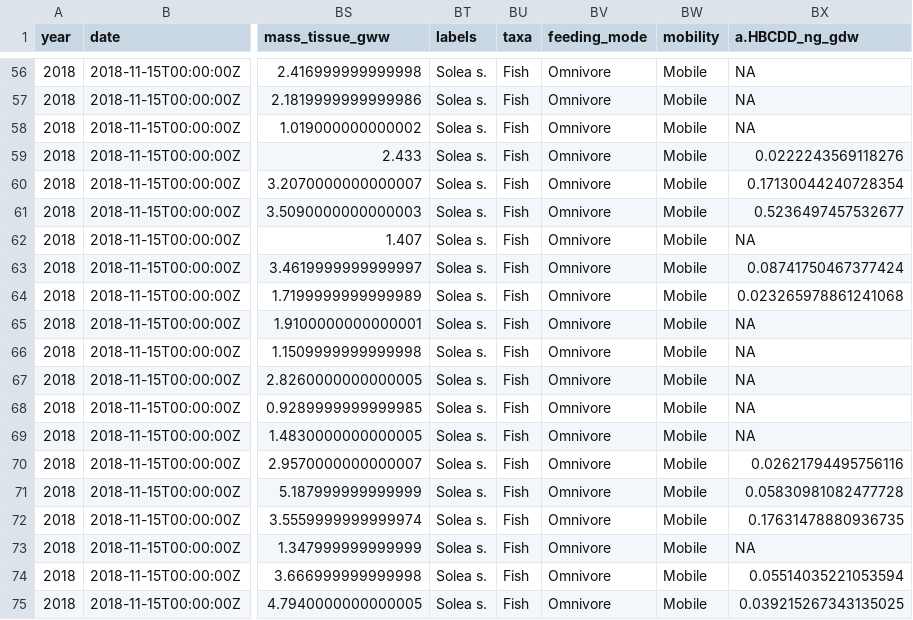
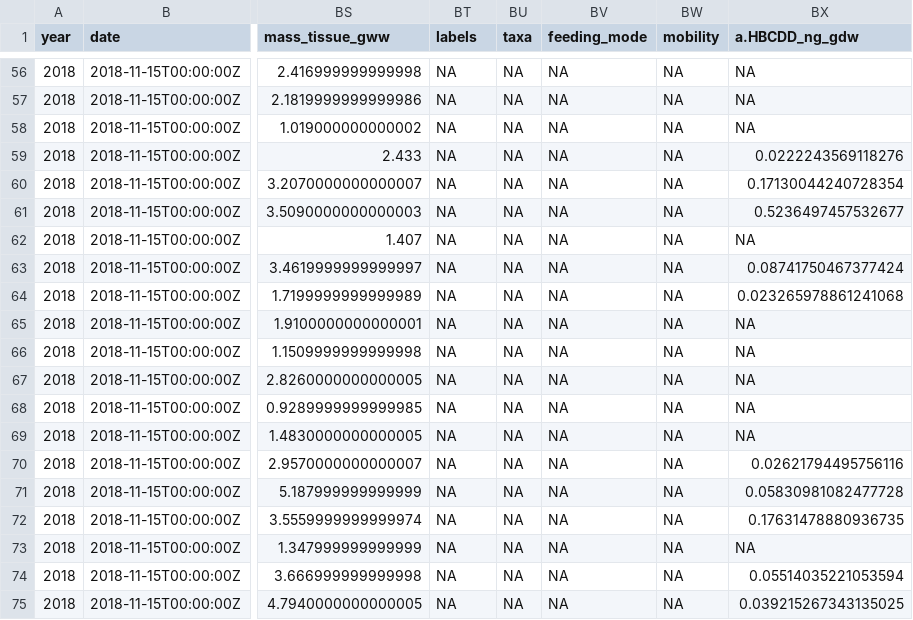
Before and after one commit to FlorenceMounier/chopin.data, a CSV file: inst/soles_contam.csv, drawn as a sheet; only a part is shown, gaps mark what is left out; the diff covers the shown part only; the diff names each change by its address in the sheet, - before the commit and + after, or states it on an @@ line.

```diff
--- a/inst/soles_contam.csv
+++ b/inst/soles_contam.csv
-BT56:BT75 (labels): Solea s.
+BT56:BT75 (labels): NA
-BU56:BU75 (taxa): Fish
+BU56:BU75 (taxa): NA
-BV56:BV75 (feeding_mode): Omnivore
+BV56:BV75 (feeding_mode): NA
-BW56:BW75 (mobility): Mobile
+BW56:BW75 (mobility): NA
```
Also changed, not shown: 93 edited cells elsewhere in this file, 5 other files.
